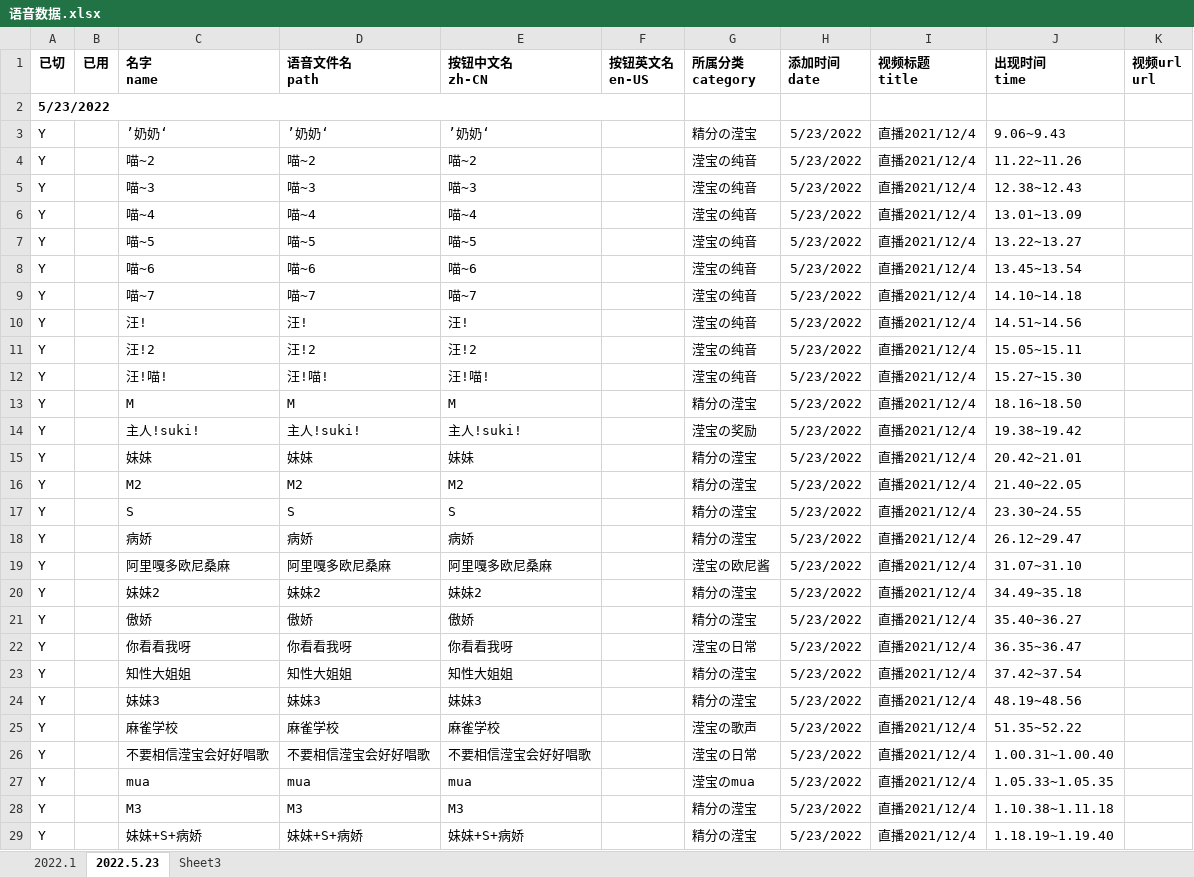
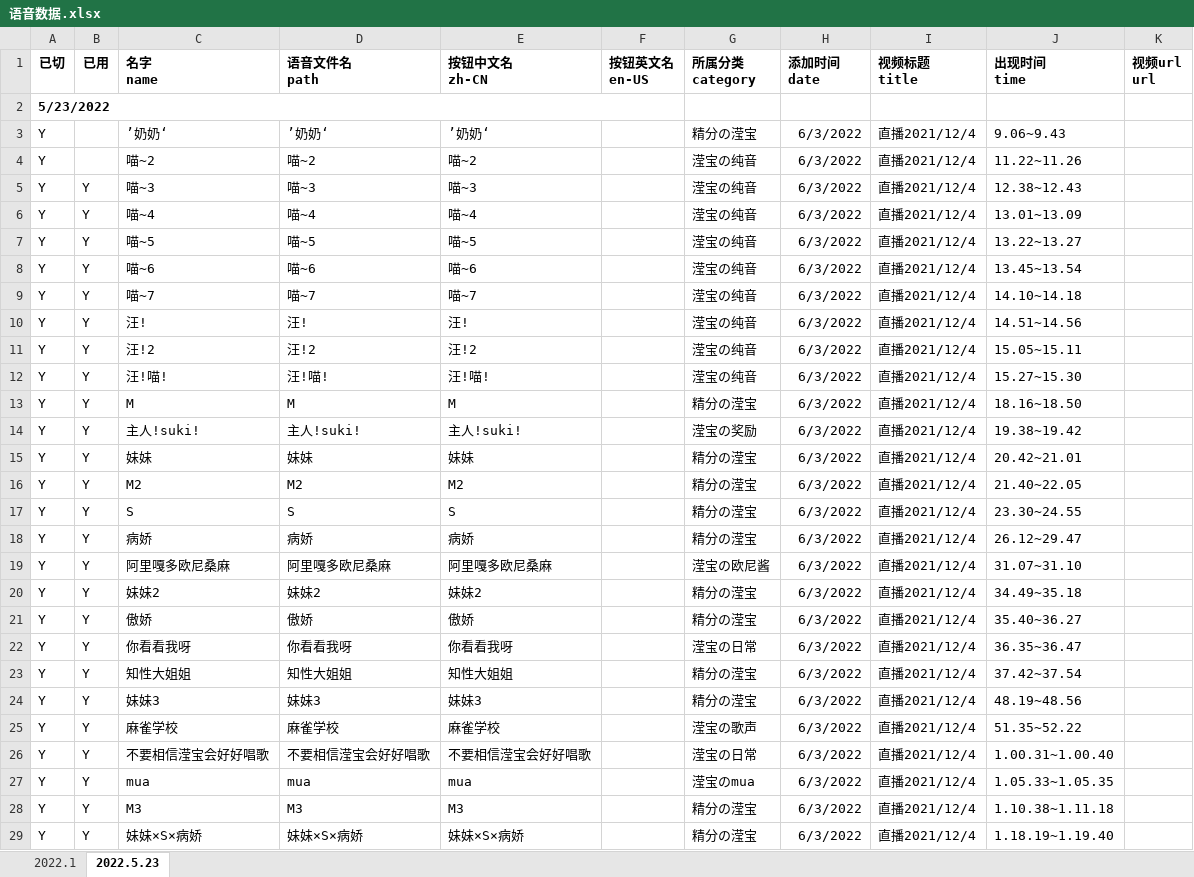
Before and after one commit to kuhaku-ll/eliro-button, an Excel workbook: 语音数据.xlsx, sheet 2022.5.23, drawn as a sheet; only a part is shown; values as stored, in another font and other column widths than the file's, no borders; the diff covers the shown part only; the diff names each change by its address in the sheet, - before the commit and + after, or states it on an @@ line.

```diff
--- a/语音数据.xlsx (sheet 2022.5.23)
+++ b/语音数据.xlsx (sheet 2022.5.23)
-sheet tab: Sheet3
-H3:H29 (添加时间 date): 5/23/2022
+H3:H29 (添加时间 date): 6/3/2022
-B5:B29 (已用): (empty)
+B5:B29 (已用): Y
-C29 (名字 name): 妹妹+S+病娇
+C29 (名字 name): 妹妹×S×病娇
-D29 (语音文件名 path): 妹妹+S+病娇
+D29 (语音文件名 path): 妹妹×S×病娇
-E29 (按钮中文名 zh-CN): 妹妹+S+病娇
+E29 (按钮中文名 zh-CN): 妹妹×S×病娇
```
Also changed, not shown: 24 added rows and 6 edited cells elsewhere in this sheet, 25 other files.
